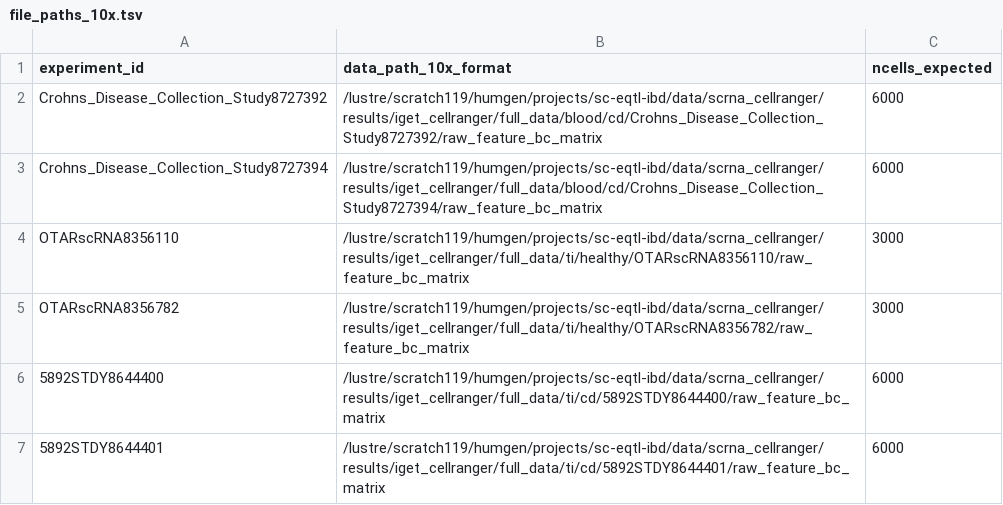
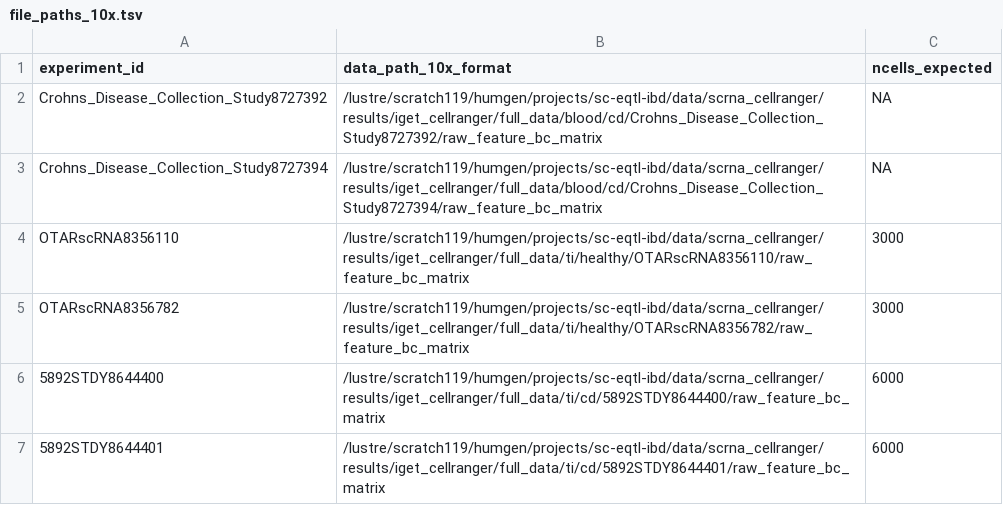
Before and after one commit to ckrilow/dev-ckrilow, a TSV file: pipelines/0015-preprocessing/example_runtime_setup/file_paths_10x.tsv, drawn as a sheet.

Commit message:
added column for expected number of cells in 10x run

```diff
--- a/pipelines/0015-preprocessing/example_runtime_setup/file_paths_10x.tsv
+++ b/pipelines/0015-preprocessing/example_runtime_setup/file_paths_10x.tsv
@@ -1,4 +1,4 @@
 experiment_id	data_path_10x_format	ncells_expected
-Crohns_Disease_Collection_Study8727392	/lustre/scratch119/humgen/projects/sc-eqtl-ibd/data/scrna_cellranger/results/iget_cellranger/full_data/blood/cd/Crohns_Disease_Collection_Study8727392/raw_feature_bc_matrix	6000
-Crohns_Disease_Collection_Study8727394	/lustre/scratch119/humgen/projects/sc-eqtl-ibd/data/scrna_cellranger/results/iget_cellranger/full_data/blood/cd/Crohns_Disease_Collection_Study8727394/raw_feature_bc_matrix	6000
+Crohns_Disease_Collection_Study8727392	/lustre/scratch119/humgen/projects/sc-eqtl-ibd/data/scrna_cellranger/results/iget_cellranger/full_data/blood/cd/Crohns_Disease_Collection_Study8727392/raw_feature_bc_matrix	NA
+Crohns_Disease_Collection_Study8727394	/lustre/scratch119/humgen/projects/sc-eqtl-ibd/data/scrna_cellranger/results/iget_cellranger/full_data/blood/cd/Crohns_Disease_Collection_Study8727394/raw_feature_bc_matrix	NA
 OTARscRNA8356110	/lustre/scratch119/humgen/projects/sc-eqtl-ibd/data/scrna_cellranger/results/iget_cellranger/full_data/ti/healthy/OTARscRNA8356110/raw_feature_bc_matrix	3000
```
